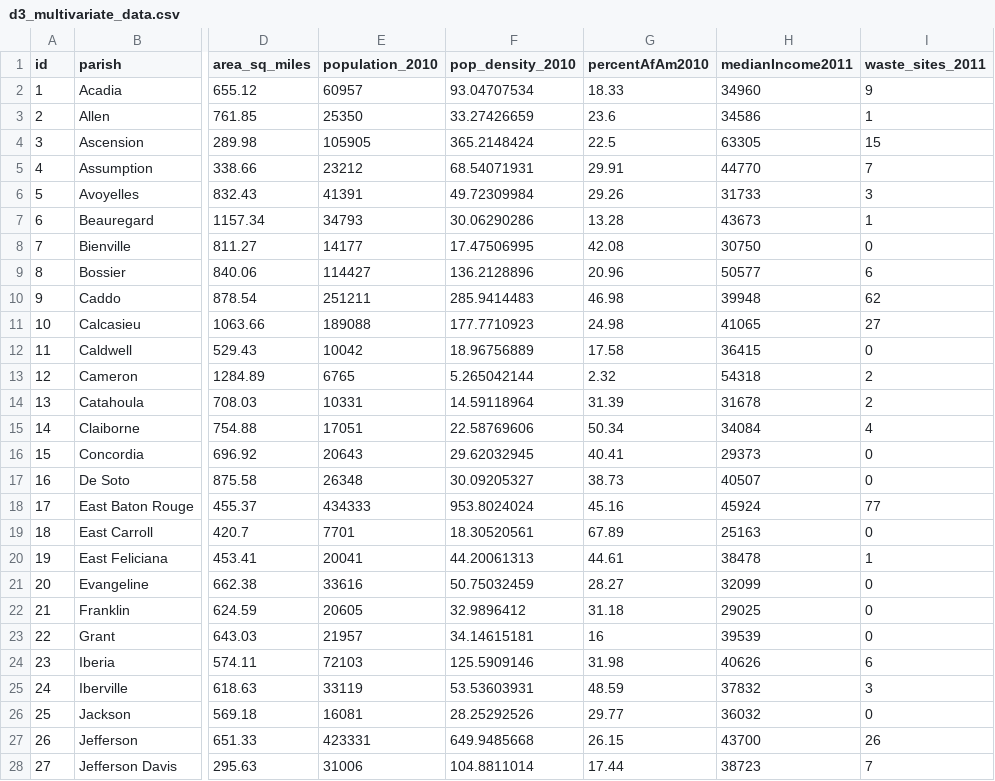
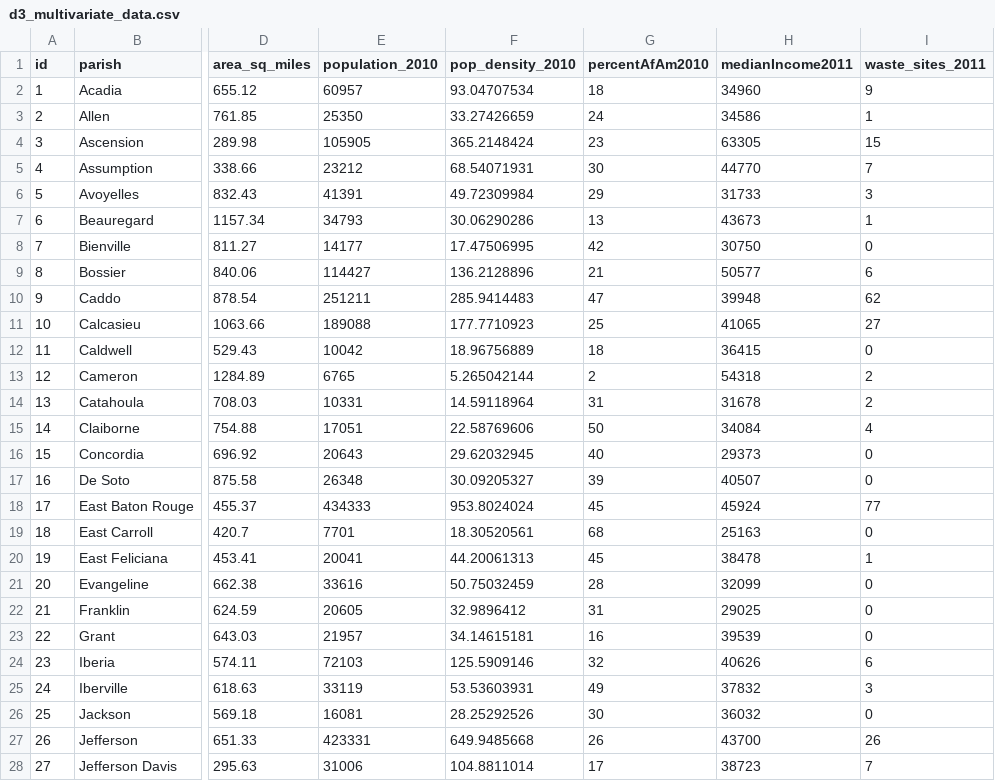
Before and after one commit to amandelman/d3_coordinated_viz, a CSV file: data/d3_multivariate_data.csv, drawn as a sheet; only a part is shown, gaps mark what is left out; the diff covers the shown part only; the diff names each change by its address in the sheet, - before the commit and + after, or states it on an @@ line.

```diff
--- a/data/d3_multivariate_data.csv
+++ b/data/d3_multivariate_data.csv
-G2 (percentAfAm2010): 18.33
+G2 (percentAfAm2010): 18
-G3 (percentAfAm2010): 23.6
+G3 (percentAfAm2010): 24
-G4 (percentAfAm2010): 22.5
+G4 (percentAfAm2010): 23
-G5 (percentAfAm2010): 29.91
+G5 (percentAfAm2010): 30
-G6 (percentAfAm2010): 29.26
+G6 (percentAfAm2010): 29
-G7 (percentAfAm2010): 13.28
+G7 (percentAfAm2010): 13
-G8 (percentAfAm2010): 42.08
+G8 (percentAfAm2010): 42
-G9 (percentAfAm2010): 20.96
+G9 (percentAfAm2010): 21
-G10 (percentAfAm2010): 46.98
+G10 (percentAfAm2010): 47
-G11 (percentAfAm2010): 24.98
+G11 (percentAfAm2010): 25
-G12 (percentAfAm2010): 17.58
+G12 (percentAfAm2010): 18
-G13 (percentAfAm2010): 2.32
+G13 (percentAfAm2010): 2
-G14 (percentAfAm2010): 31.39
+G14 (percentAfAm2010): 31
-G15 (percentAfAm2010): 50.34
+G15 (percentAfAm2010): 50
-G16 (percentAfAm2010): 40.41
+G16 (percentAfAm2010): 40
-G17 (percentAfAm2010): 38.73
+G17 (percentAfAm2010): 39
-G18 (percentAfAm2010): 45.16
+G18 (percentAfAm2010): 45
-G19 (percentAfAm2010): 67.89
+G19 (percentAfAm2010): 68
-G20 (percentAfAm2010): 44.61
+G20 (percentAfAm2010): 45
-G21 (percentAfAm2010): 28.27
+G21 (percentAfAm2010): 28
-G22 (percentAfAm2010): 31.18
+G22 (percentAfAm2010): 31
-G24 (percentAfAm2010): 31.98
+G24 (percentAfAm2010): 32
-G25 (percentAfAm2010): 48.59
+G25 (percentAfAm2010): 49
-G26 (percentAfAm2010): 29.77
+G26 (percentAfAm2010): 30
-G27 (percentAfAm2010): 26.15
+G27 (percentAfAm2010): 26
-G28 (percentAfAm2010): 17.44
+G28 (percentAfAm2010): 17
```
Also changed, not shown: 1 added row, 1 removed row and 34 edited cells elsewhere in this file, 2 other files.
